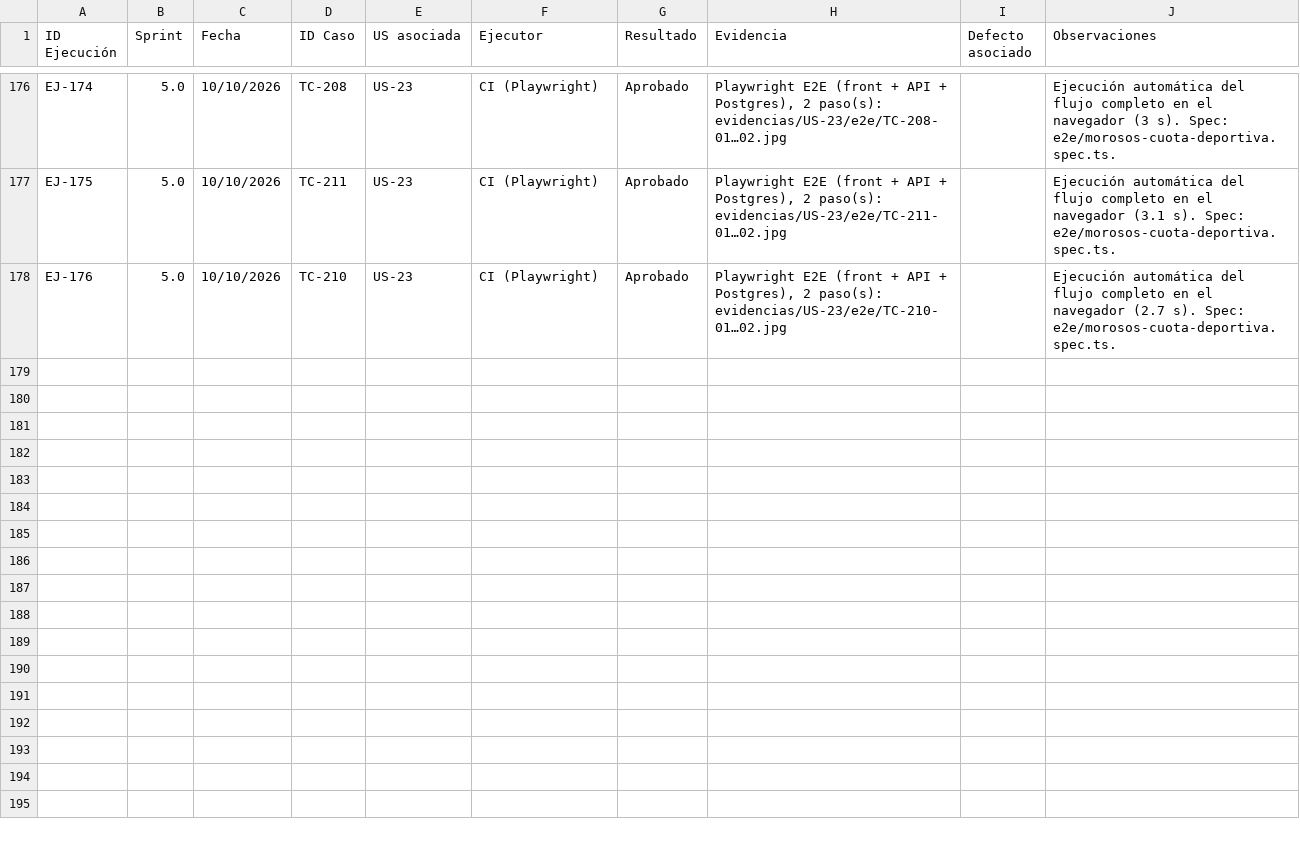
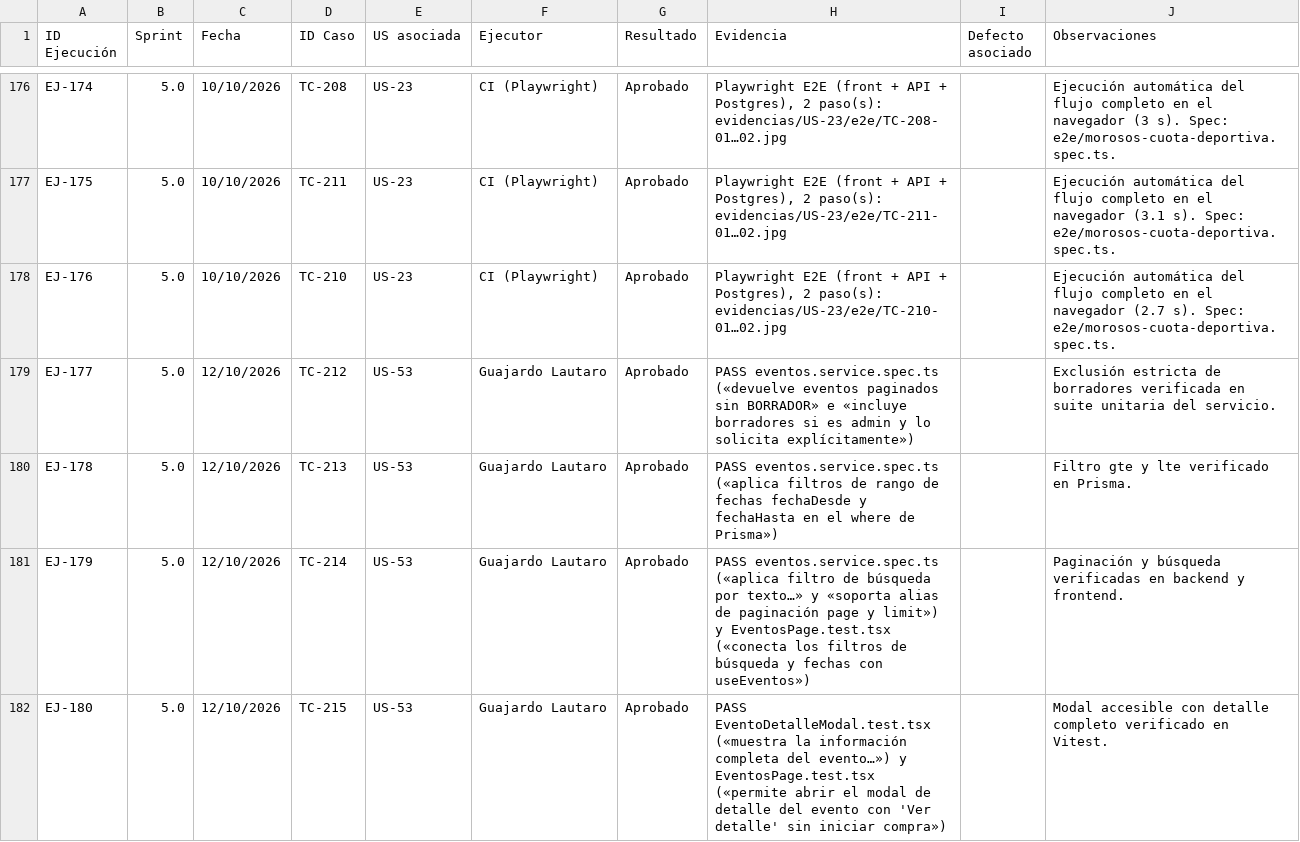
Before and after one commit to lucasgazzola/socialclub-backend, a CSV file: docs/pruebas/ejecucion.csv, drawn as a sheet; only a part is shown, gaps mark what is left out; the diff covers the shown part only; the diff names each change by its address in the sheet, - before the commit and + after, or states it on an @@ line.

```diff
--- a/docs/pruebas/ejecucion.csv
+++ b/docs/pruebas/ejecucion.csv
+row 179: EJ-177 | 5.0 | 12/10/2026 | TC-212 | US-53 | Guajardo Lautaro | Aprobado | PASS eventos.service.spec.ts («devuelve eventos paginados sin BORRADOR» e «incluye borradores si es admin y lo solicita explícitamente») |  | Exclusión estricta de borradores verificada en suite unitaria del servicio.
+row 180: EJ-178 | 5.0 | 12/10/2026 | TC-213 | US-53 | Guajardo Lautaro | Aprobado | PASS eventos.service.spec.ts («aplica filtros de rango de fechas fechaDesde y fechaHasta en el where de Prisma») |  | Filtro gte y lte verificado en Prisma.
+row 181: EJ-179 | 5.0 | 12/10/2026 | TC-214 | US-53 | Guajardo Lautaro | Aprobado | PASS eventos.service.spec.ts («aplica filtro de búsqueda por texto…» y «soporta alias de paginación page y limit») y EventosPage.test.tsx («conecta los filtros de búsqueda y fechas con useEventos») |  | Paginación y búsqueda verificadas en backend y frontend.
+row 182: EJ-180 | 5.0 | 12/10/2026 | TC-215 | US-53 | Guajardo Lautaro | Aprobado | PASS EventoDetalleModal.test.tsx («muestra la información completa del evento…») y EventosPage.test.tsx («permite abrir el modal de detalle del evento con 'Ver detalle' sin iniciar compra») |  | Modal accesible con detalle completo verificado en Vitest.
```
Also changed, not shown: 4 added rows elsewhere in this file, docs/pruebas/casos-prueba.csv, docs/pruebas/para-pegar/casos-prueba.tsv, 7 other files.
